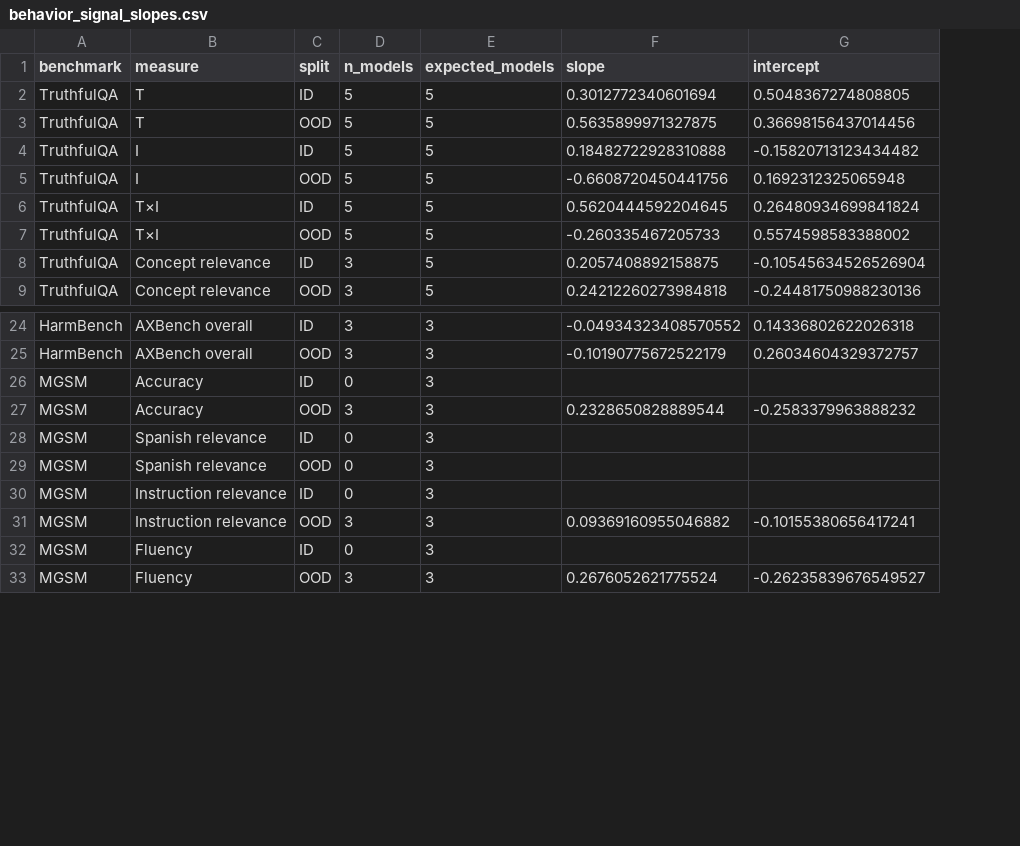
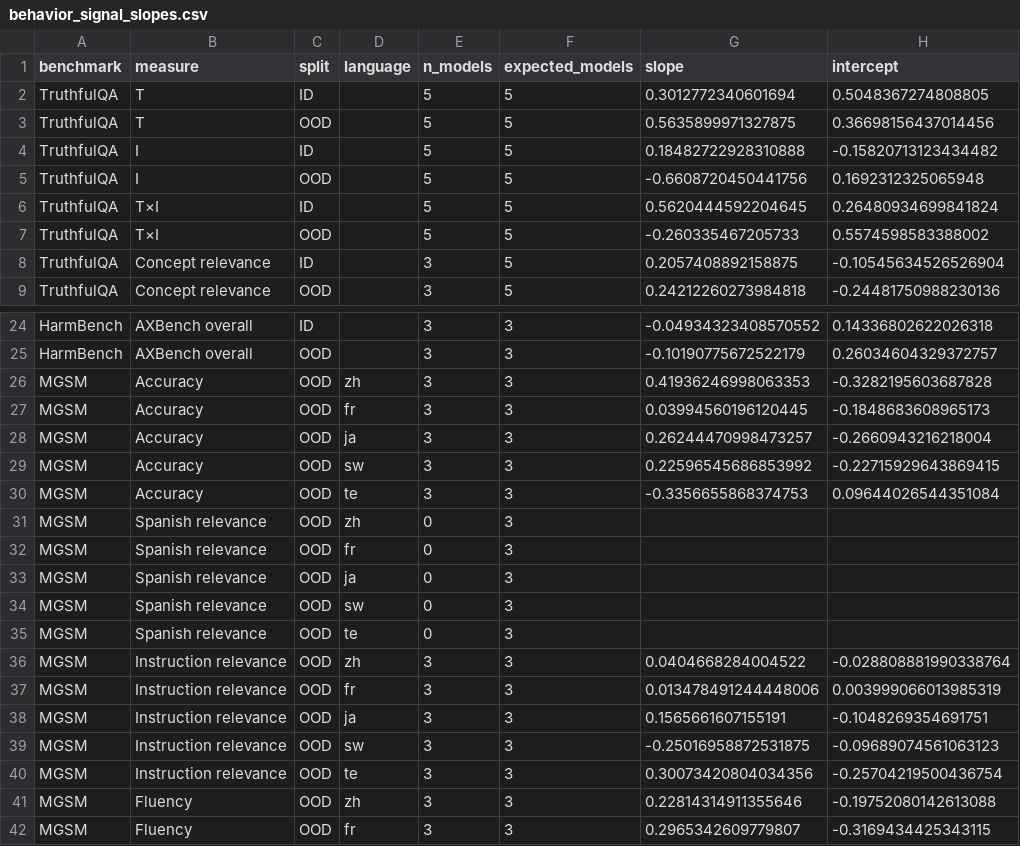
Before and after one commit to ZabehLab/RobustSteering, a CSV file: parking/rebutall_rudra_srob_further/tables/behavior_signal_slopes.csv, drawn as a sheet; only a part is shown, gaps mark what is left out; addresses are those after the commit; the diff covers the shown part only; the diff names each change by its address in the sheet, - before the commit and + after, or states it on an @@ line.

Commit message:
analysis: focus behavior gains and split MGSM slopes by language

```diff
--- a/parking/rebutall_rudra_srob_further/tables/behavior_signal_slopes.csv
+++ b/parking/rebutall_rudra_srob_further/tables/behavior_signal_slopes.csv
+column D (language), rows 26-28: zh | fr | ja; rows 31-32: zh | fr; row 36: zh; rows 41-42: zh | fr
-C26 (split): ID
+C26 (split): OOD
-E26 (n_models): 0
+E26 (n_models): 3
-G26 (slope): (empty)
+G26 (slope): 0.41936246998063353
-H26 (intercept): (empty)
+H26 (intercept): -0.3282195603687828
-G27 (slope): 0.2328650828889544
+G27 (slope): 0.03994560196120445
-H27 (intercept): -0.2583379963888232
+H27 (intercept): -0.1848683608965173
-B28 (measure): Spanish relevance
+B28 (measure): Accuracy
-C28 (split): ID
+C28 (split): OOD
-E28 (n_models): 0
+E28 (n_models): 3
-G28 (slope): (empty)
+G28 (slope): 0.26244470998473257
-H28 (intercept): (empty)
+H28 (intercept): -0.2660943216218004
+row 29: MGSM | Accuracy | OOD | sw | 3 | 3 | 0.22596545686853992 | -0.22715929643869415
+row 30: MGSM | Accuracy | OOD | te | 3 | 3 | -0.3356655868374753 | 0.09644026544351084
-B32 (measure): Instruction relevance
+B32 (measure): Spanish relevance
-C32 (split): ID
+C32 (split): OOD
+row 33: MGSM | Spanish relevance | OOD | ja | 0 | 3
+row 34: MGSM | Spanish relevance | OOD | sw | 0 | 3
+row 35: MGSM | Spanish relevance | OOD | te | 0 | 3
-G36 (slope): 0.09369160955046882
+G36 (slope): 0.0404668284004522
-H36 (intercept): -0.10155380656417241
+H36 (intercept): -0.028808881990338764
+row 37: MGSM | Instruction relevance | OOD | fr | 3 | 3 | 0.013478491244448006 | 0.003999066013985319
+row 38: MGSM | Instruction relevance | OOD | ja | 3 | 3 | 0.1565661607155191 | -0.1048269354691751
+row 39: MGSM | Instruction relevance | OOD | sw | 3 | 3 | -0.25016958872531875 | -0.09689074561063123
+row 40: MGSM | Instruction relevance | OOD | te | 3 | 3 | 0.30073420804034356 | -0.25704219500436754
-C41 (split): ID
+C41 (split): OOD
-E41 (n_models): 0
+E41 (n_models): 3
-G41 (slope): (empty)
+G41 (slope): 0.22814314911355646
-H41 (intercept): (empty)
+H41 (intercept): -0.19752080142613088
-G42 (slope): 0.2676052621775524
+G42 (slope): 0.2965342609779807
-H42 (intercept): -0.26235839676549527
+H42 (intercept): -0.3169434425343115
```
Also changed, not shown: 9 added rows and 9 edited cells elsewhere in this file, 11 other files.
